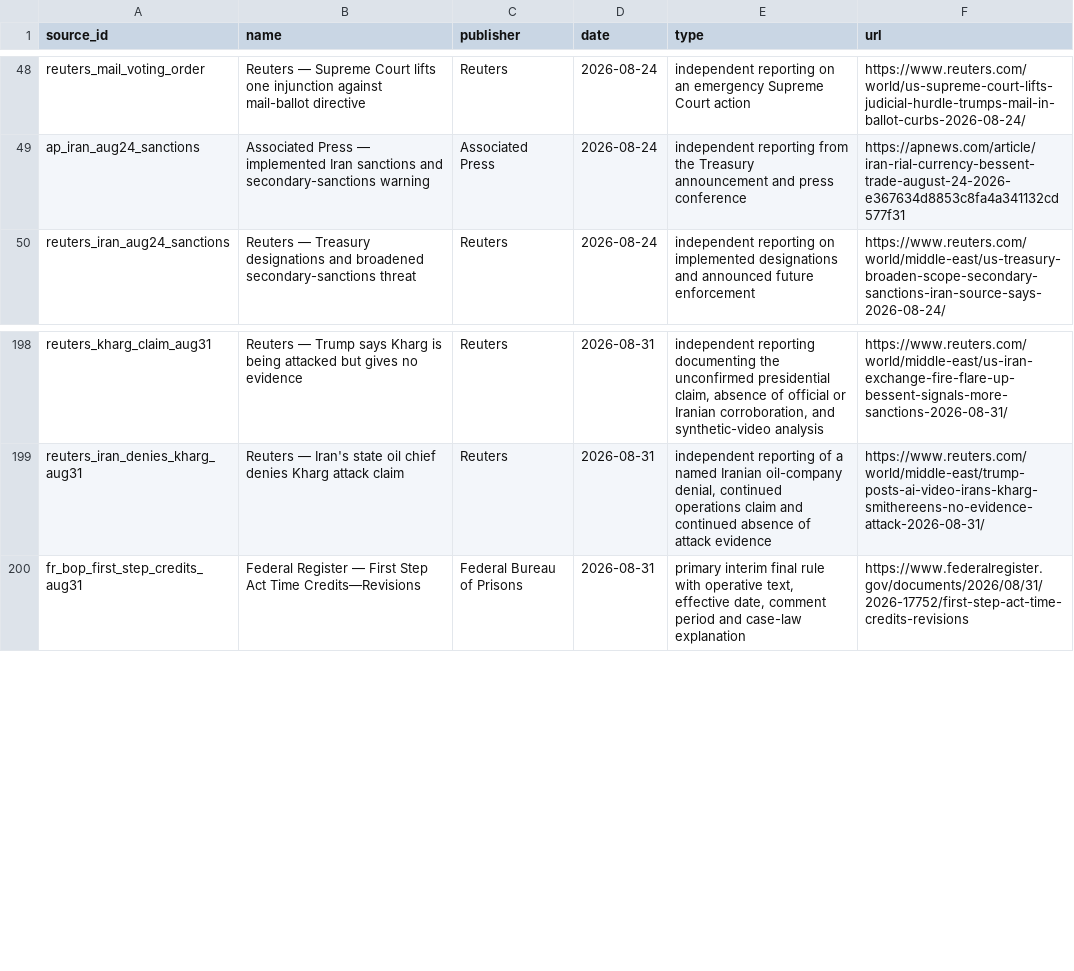
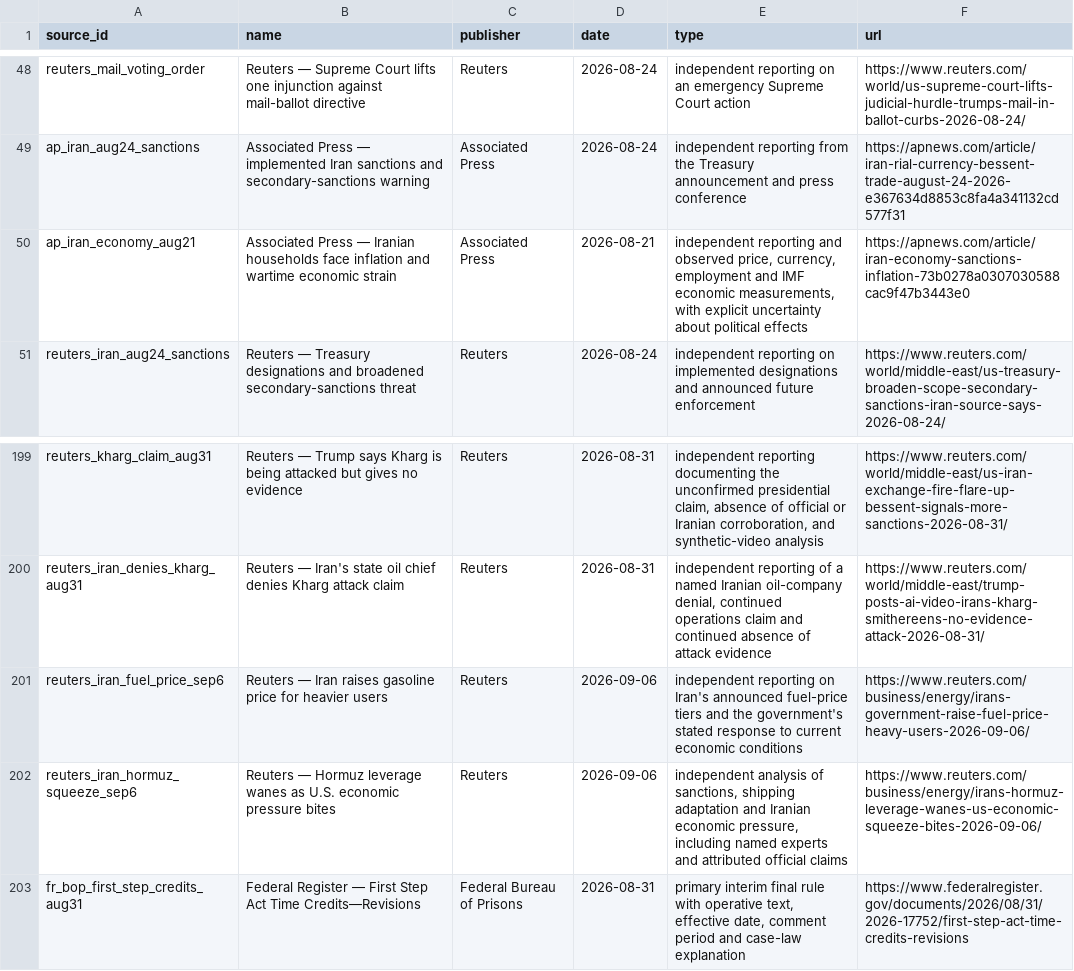
Before and after one commit to PauseBeforeHarmProtocol/the-record, a CSV file: data/source_ledger.csv, drawn as a sheet; only a part is shown, gaps mark what is left out.

Commit message:
Publish National Trump Record 10.29.0

```diff
--- a/data/source_ledger.csv
+++ b/data/source_ledger.csv
@@ -49,2 +49,3 @@ reuters_mail_voting_order,Reuters — Supreme Court lifts one injunction against
 ap_iran_aug24_sanctions,Associated Press — implemented Iran sanctions and secondary-sanctions warning,Associated Press,2026-08-24,independent reporting from the Treasury announcement and press conference,https://apnews.com/article/iran-rial-currency-bessent-trade-august-24-2026-e367634d8853c8fa4a341132cd577f31
+ap_iran_economy_aug21,Associated Press — Iranian households face inflation and wartime economic strain,Associated Press,2026-08-21,"independent reporting and observed price, currency, employment and IMF economic measurements, with explicit uncertainty about political effects",https://apnews.com/article/iran-economy-sanctions-inflation-73b0278a0307030588cac9f47b3443e0
 reuters_iran_aug24_sanctions,Reuters — Treasury designations and broadened secondary-sanctions threat,Reuters,2026-08-24,independent reporting on implemented designations and announced future enforcement,https://www.reuters.com/world/middle-east/us-treasury-broaden-scope-secondary-sanctions-iran-source-says-2026-08-24/
@@ -199,2 +200,4 @@ reuters_kharg_claim_aug31,Reuters — Trump says Kharg is being attacked but giv
 reuters_iran_denies_kharg_aug31,Reuters — Iran's state oil chief denies Kharg attack claim,Reuters,2026-08-31,"independent reporting of a named Iranian oil-company denial, continued operations claim and continued absence of attack evidence",https://www.reuters.com/world/middle-east/trump-posts-ai-video-irans-kharg-smithereens-no-evidence-attack-2026-08-31/
+reuters_iran_fuel_price_sep6,Reuters — Iran raises gasoline price for heavier users,Reuters,2026-09-06,independent reporting on Iran's announced fuel-price tiers and the government's stated response to current economic conditions,https://www.reuters.com/business/energy/irans-government-raise-fuel-price-heavy-users-2026-09-06/
+reuters_iran_hormuz_squeeze_sep6,Reuters — Hormuz leverage wanes as U.S. economic pressure bites,Reuters,2026-09-06,"independent analysis of sanctions, shipping adaptation and Iranian economic pressure, including named experts and attributed official claims",https://www.reuters.com/business/energy/irans-hormuz-leverage-wanes-us-economic-squeeze-bites-2026-09-06/
 fr_bop_first_step_credits_aug31,Federal Register — First Step Act Time Credits—Revisions,Federal Bureau of Prisons,2026-08-31,"primary interim final rule with operative text, effective date, comment period and case-law explanation",https://www.federalregister.gov/documents/2026/08/31/2026-17752/first-step-act-time-credits-revisions
```
Also changed, not shown: 31 other files.
